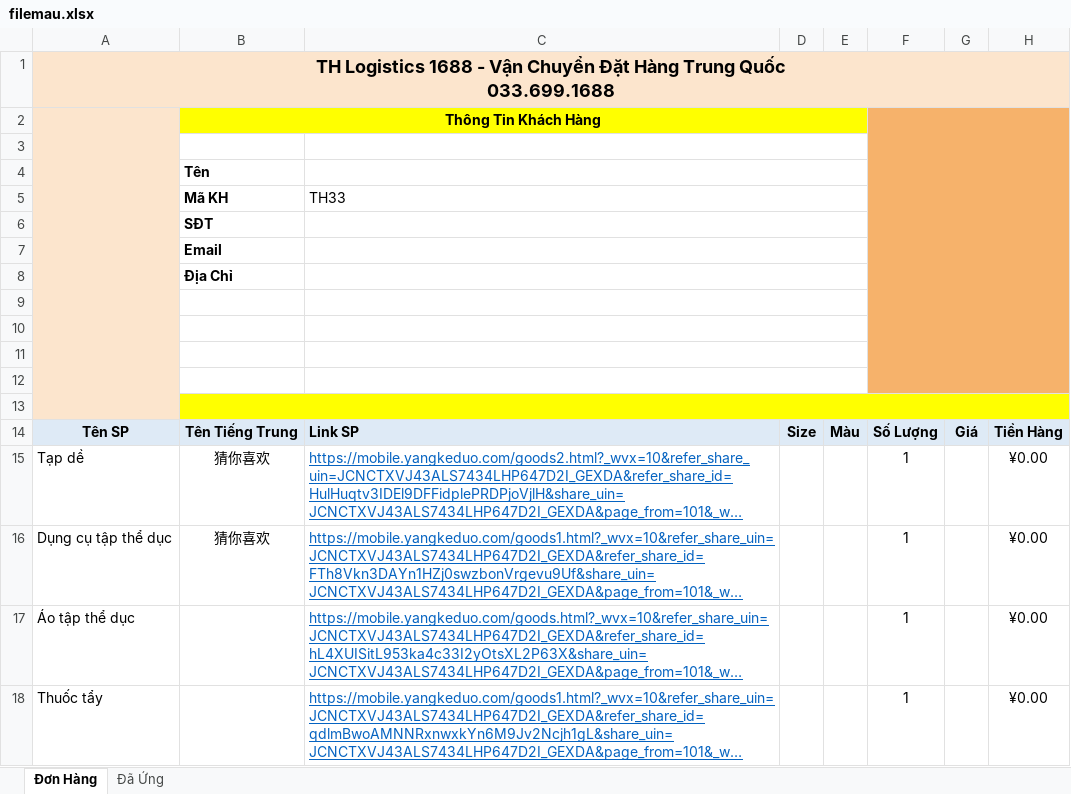
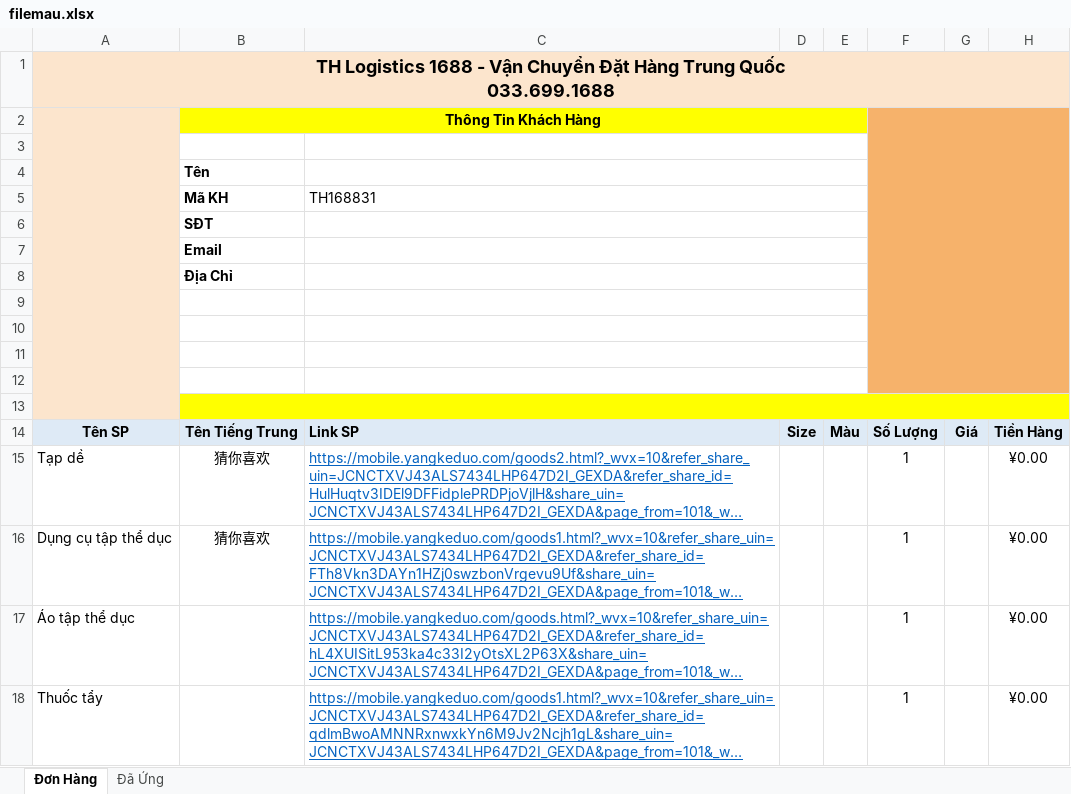
Before and after one commit to thuynv06/thlogistics, an Excel workbook: admin/uploads/filemau.xlsx, sheet Đơn Hàng, drawn as a sheet; only a part is shown; long unchanged cells end in …; values as stored, in another font and other column widths than the file's, no borders; charts and pictures and conditional formats not drawn; the diff names each change by its address in the sheet, - before the commit and + after, or states it on an @@ line.

```diff
--- a/admin/uploads/filemau.xlsx (sheet Đơn Hàng)
+++ b/admin/uploads/filemau.xlsx (sheet Đơn Hàng)
-C5: TH33
+C5: TH168831
```
Also changed, not shown: 4 other files.
